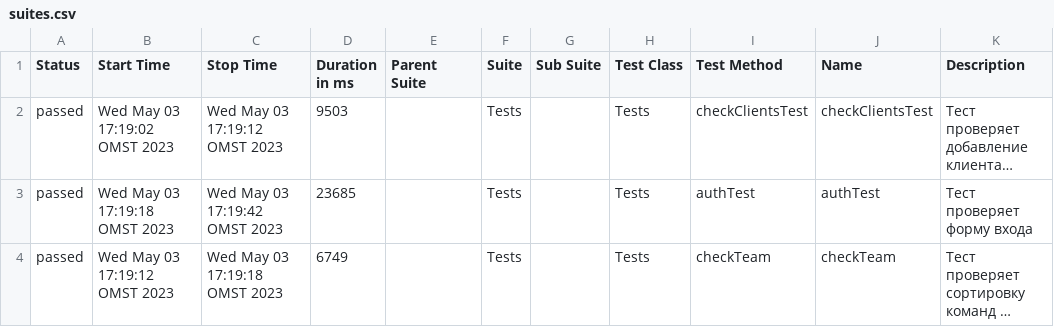
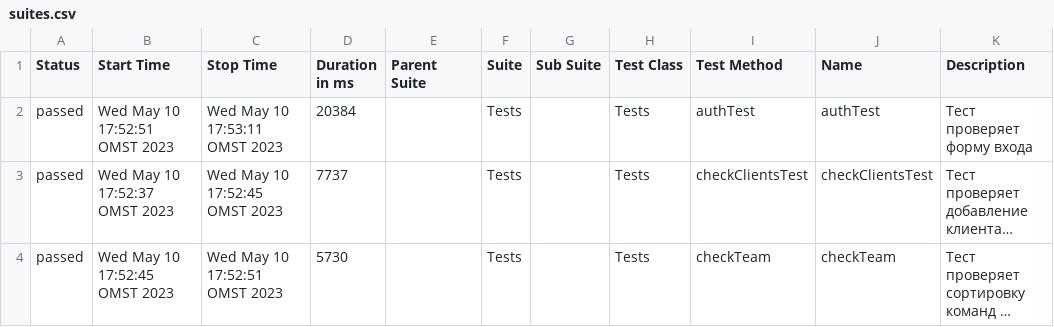
Before and after one commit to UserNameMax/DigitalPulpit, a CSV file: target/site/allure-maven-plugin/data/suites.csv, drawn as a sheet; long unchanged cells end in …; removed rows and columns are numbered as before the commit, all else as after; the diff names each change by its address in the sheet, - before the commit and + after, or states it on an @@ line.

```diff
--- a/target/site/allure-maven-plugin/data/suites.csv
+++ b/target/site/allure-maven-plugin/data/suites.csv
+row 2: passed | Wed May 10 17:52:51 OMST 2023 | Wed May 10 17:53:11 OMST 2023 | 20384 |  | Tests |  | Tests | authTest | authTest | Тест проверяет форму входа
-B3 (Start Time): Wed May 03 17:19:02 OMST 2023
+B3 (Start Time): Wed May 10 17:52:37 OMST 2023
-C3 (Stop Time): Wed May 03 17:19:12 OMST 2023
+C3 (Stop Time): Wed May 10 17:52:45 OMST 2023
-D3 (Duration in ms): 9503
+D3 (Duration in ms): 7737
-row 3: passed | Wed May 03 17:19:18 OMST 2023 | Wed May 03 17:19:42 OMST 2023 | 23685 |  | Tests |  | Tests | authTest | authTest | Тест проверяет форму входа
-B4 (Start Time): Wed May 03 17:19:12 OMST 2023
+B4 (Start Time): Wed May 10 17:52:45 OMST 2023
-C4 (Stop Time): Wed May 03 17:19:18 OMST 2023
+C4 (Stop Time): Wed May 10 17:52:51 OMST 2023
-D4 (Duration in ms): 6749
+D4 (Duration in ms): 5730
```
Also changed, not shown: 43 other files.
